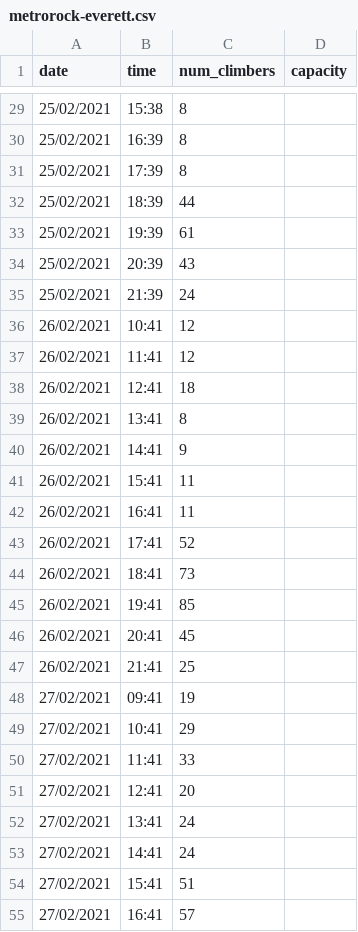
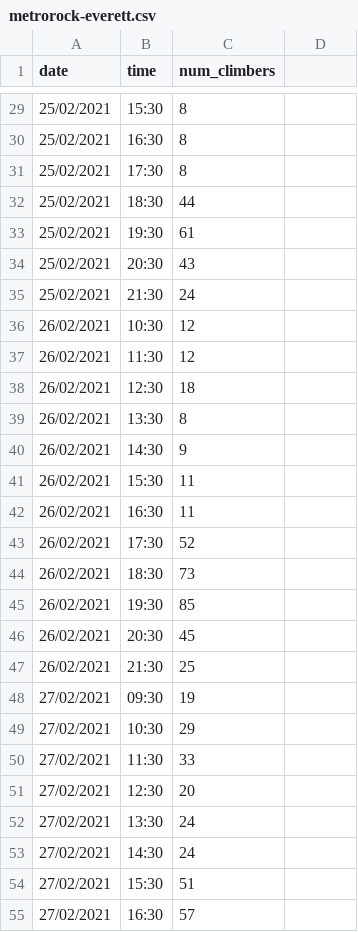
Before and after one commit to charlesmanuel/catproject, a CSV file: metrorock-everett.csv, drawn as a sheet; only a part is shown, gaps mark what is left out; the diff covers the shown part only.

Commit message:
removed capacity from header

```diff
--- a/metrorock-everett.csv
+++ b/metrorock-everett.csv
@@ -1 +1 @@
-date,time,num_climbers,capacity
+date,time,num_climbers
@@ -29,27 +29,27 @@ date,time,num_climbers,capacity
-25/02/2021,15:38,8
-25/02/2021,16:39,8
-25/02/2021,17:39,8
-25/02/2021,18:39,44
-25/02/2021,19:39,61
-25/02/2021,20:39,43
-25/02/2021,21:39,24
-26/02/2021,10:41,12
-26/02/2021,11:41,12
-26/02/2021,12:41,18
-26/02/2021,13:41,8
-26/02/2021,14:41,9
-26/02/2021,15:41,11
-26/02/2021,16:41,11
-26/02/2021,17:41,52
-26/02/2021,18:41,73
-26/02/2021,19:41,85
-26/02/2021,20:41,45
-26/02/2021,21:41,25
-27/02/2021,09:41,19
-27/02/2021,10:41,29
-27/02/2021,11:41,33
-27/02/2021,12:41,20
-27/02/2021,13:41,24
-27/02/2021,14:41,24
-27/02/2021,15:41,51
-27/02/2021,16:41,57
+25/02/2021,15:30,8
+25/02/2021,16:30,8
+25/02/2021,17:30,8
+25/02/2021,18:30,44
+25/02/2021,19:30,61
+25/02/2021,20:30,43
+25/02/2021,21:30,24
+26/02/2021,10:30,12
+26/02/2021,11:30,12
+26/02/2021,12:30,18
+26/02/2021,13:30,8
+26/02/2021,14:30,9
+26/02/2021,15:30,11
+26/02/2021,16:30,11
+26/02/2021,17:30,52
+26/02/2021,18:30,73
+26/02/2021,19:30,85
+26/02/2021,20:30,45
+26/02/2021,21:30,25
+27/02/2021,09:30,19
+27/02/2021,10:30,29
+27/02/2021,11:30,33
+27/02/2021,12:30,20
+27/02/2021,13:30,24
+27/02/2021,14:30,24
+27/02/2021,15:30,51
+27/02/2021,16:30,57
```
Also changed, not shown: 32 edited cells elsewhere in this file, metrorock-littleton.csv, metrorock-newburyport.csv.
